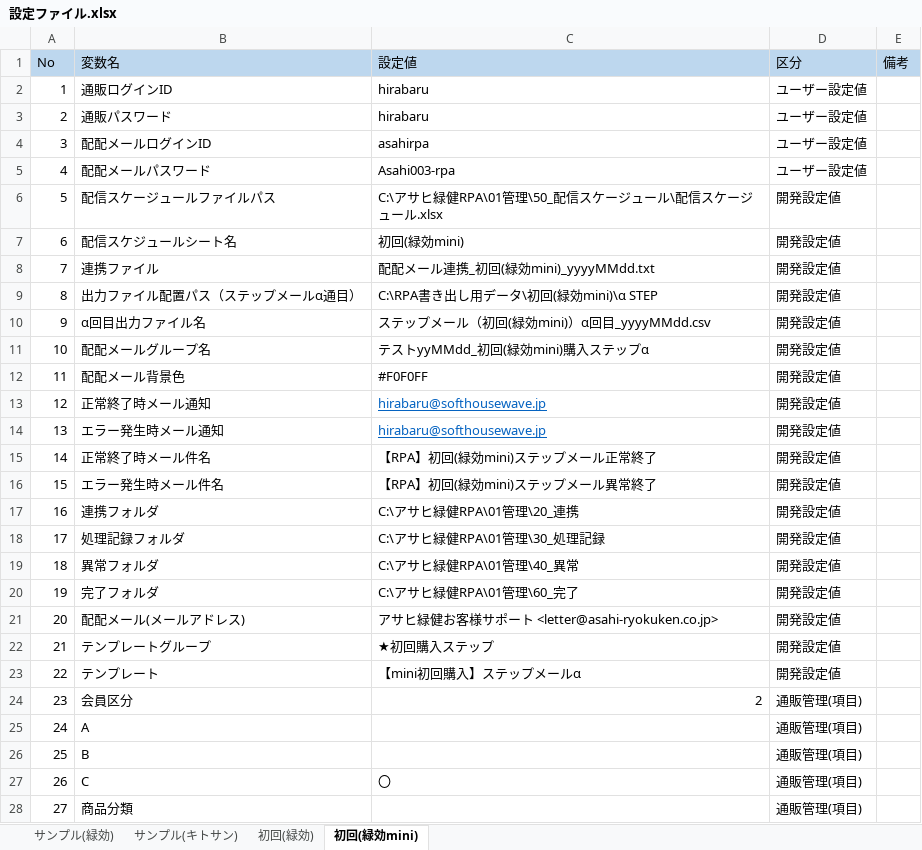
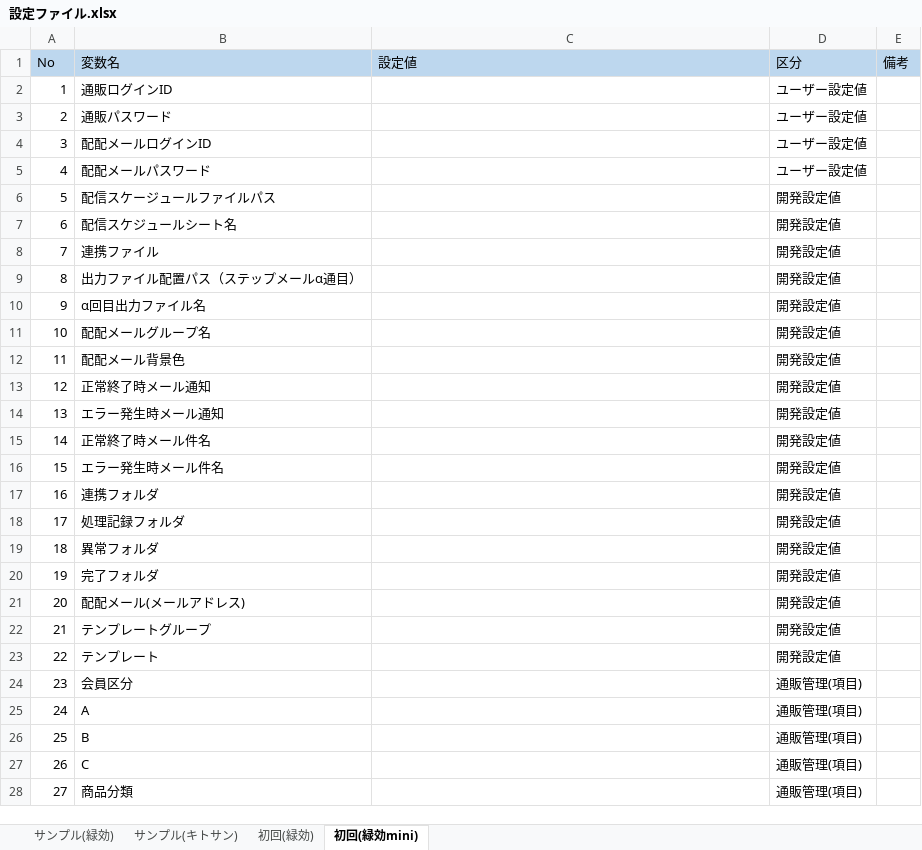
Before and after one commit to AdministratorUiPath/Step_Mail, an Excel workbook: アサヒ緑健RPA/01管理/10_設定/設定ファイル.xlsx, sheet 初回(緑効mini), drawn as a sheet; only a part is shown; values as stored, in another font and other column widths than the file's, no borders; conditional formats not drawn; the diff covers the shown part only; the diff names each change by its address in the sheet, - before the commit and + after, or states it on an @@ line.

```diff
--- a/アサヒ緑健RPA/01管理/10_設定/設定ファイル.xlsx (sheet 初回(緑効mini))
+++ b/アサヒ緑健RPA/01管理/10_設定/設定ファイル.xlsx (sheet 初回(緑効mini))
-C2:C3 (設定値): hirabaru
+C2:C3 (設定値): (empty)
-C4 (設定値): asahirpa
+C4 (設定値): (empty)
-C5 (設定値): Asahi003-rpa
+C5 (設定値): (empty)
-C6 (設定値): C:\アサヒ緑健RPA\01管理\50_配信スケージュール\配信スケージュール.xlsx
+C6 (設定値): (empty)
-C7 (設定値): 初回(緑効mini)
+C7 (設定値): (empty)
-C8 (設定値): 配配メール連携_初回(緑効mini)_yyyyMMdd.txt
+C8 (設定値): (empty)
-C9 (設定値): C:\RPA書き出し用データ\初回(緑効mini)\α STEP
+C9 (設定値): (empty)
-C10 (設定値): ステップメール（初回(緑効mini)）α回目_yyyyMMdd.csv
+C10 (設定値): (empty)
-C11 (設定値): テストyyMMdd_初回(緑効mini)購入ステップα
+C11 (設定値): (empty)
-C12 (設定値): #F0F0FF
+C12 (設定値): (empty)
-C13:C14 (設定値): hirabaru@softhousewave.jp
+C13:C14 (設定値): (empty)
-C15 (設定値): 【RPA】初回(緑効mini)ステップメール正常終了
+C15 (設定値): (empty)
-C16 (設定値): 【RPA】初回(緑効mini)ステップメール異常終了
+C16 (設定値): (empty)
-C17 (設定値): C:\アサヒ緑健RPA\01管理\20_連携
+C17 (設定値): (empty)
-C18 (設定値): C:\アサヒ緑健RPA\01管理\30_処理記録
+C18 (設定値): (empty)
-C19 (設定値): C:\アサヒ緑健RPA\01管理\40_異常
+C19 (設定値): (empty)
-C20 (設定値): C:\アサヒ緑健RPA\01管理\60_完了
+C20 (設定値): (empty)
-C21 (設定値): アサヒ緑健お客様サポート <letter@asahi-ryokuken.co.jp>
+C21 (設定値): (empty)
-C22 (設定値): ★初回購入ステップ
+C22 (設定値): (empty)
-C23 (設定値): 【mini初回購入】ステップメールα
+C23 (設定値): (empty)
-C24 (設定値): 2
+C24 (設定値): (empty)
-C27 (設定値): 〇
+C27 (設定値): (empty)
```
Also changed, not shown: 9 edited cells elsewhere in this sheet, sheet 初回(緑効), sheet サンプル(キトサン), sheet サンプル(緑効), アサヒ緑健RPA/01管理/10_設定/設定ファイル_サンプル(緑効_9通).xlsx, 2 other files.
